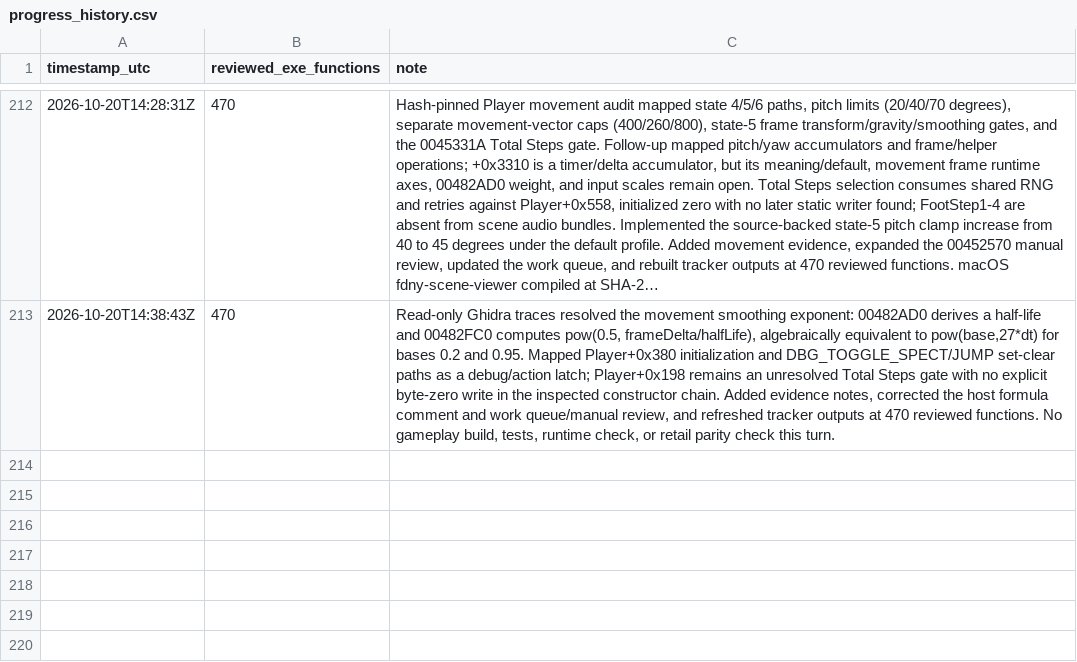
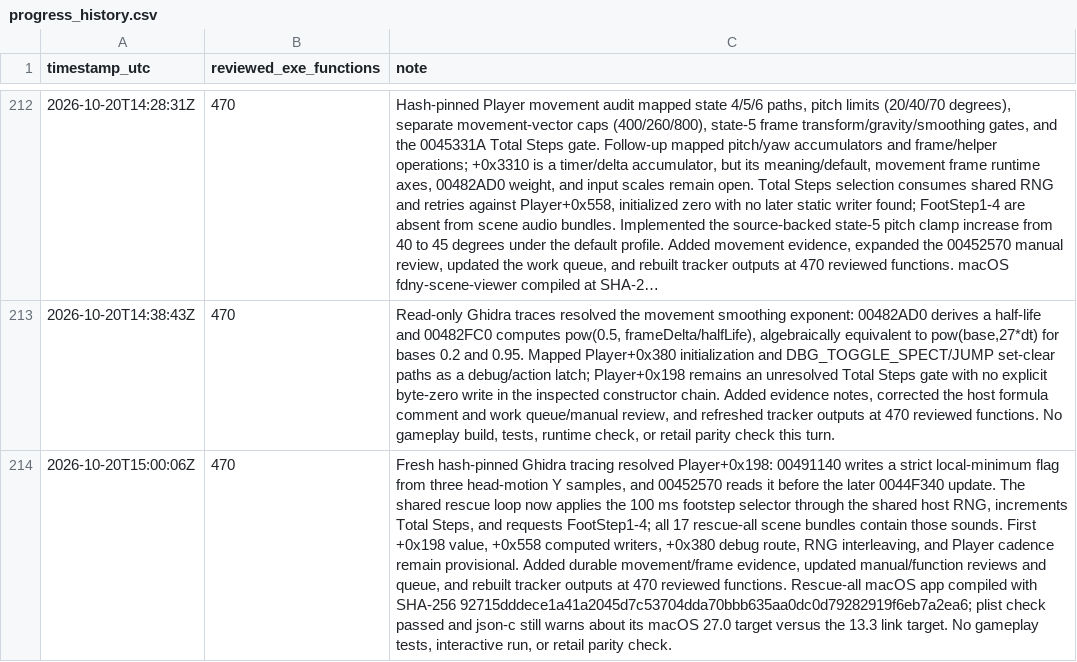
Before and after one commit to JacobPilawa/fdny-maps, a CSV file: decomp_revised/tracker/progress_history.csv, drawn as a sheet; only a part is shown, gaps mark what is left out; long unchanged cells end in …; the diff names each change by its address in the sheet, - before the commit and + after, or states it on an @@ line.

Commit message:
Port Player footsteps and update rescue evidence

```diff
--- a/decomp_revised/tracker/progress_history.csv
+++ b/decomp_revised/tracker/progress_history.csv
+row 214: 2026-10-20T15:00:06Z | 470 | Fresh hash-pinned Ghidra tracing resolved Player+0x198: 00491140 writes a strict local-minimum flag from three head-motion Y samples, and 00452570 reads it before the later 0044F340 update. The shared rescue loop now applies the 100 ms footstep selector through the shared host RNG, increments Total Steps, and requests FootStep1-4; all 17 rescue-all scene bundles contain those sounds. First +0x198 value, +0x558 computed writers, +0x380 debug route, RNG interleaving, and Player cadence remain provisional. Added durable movement/frame evidence, updated manual/function reviews and queue, and rebuilt tracker outputs at 470 reviewed functions. Rescue-all macOS app compiled with SHA-256 92715dddece1a41a2045d7c53704dda70bbb635aa0dc0d79282919f6eb7a2ea6; plist check passed and json-c still warns about its macOS 27.0 target versus the 13.3 link target. No gameplay tests, interactive run, or retail parity check.
```
Also changed, not shown: decomp_revised/tracker/function_reviews.csv, decomp_revised/tracker/manual_code_reviews.csv, 12 other files.
